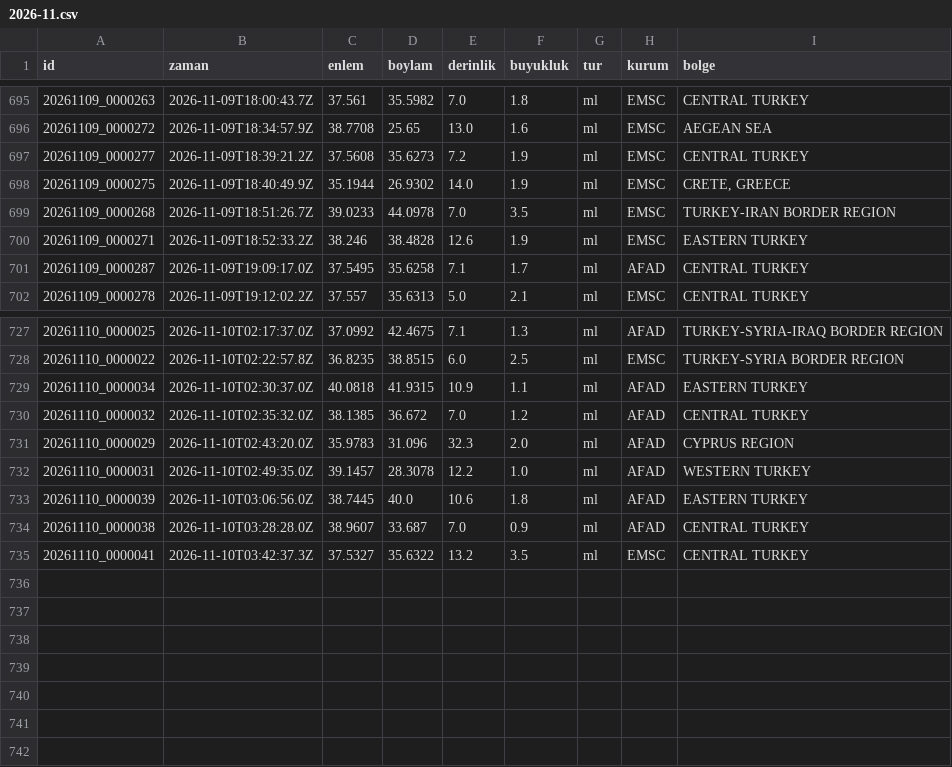
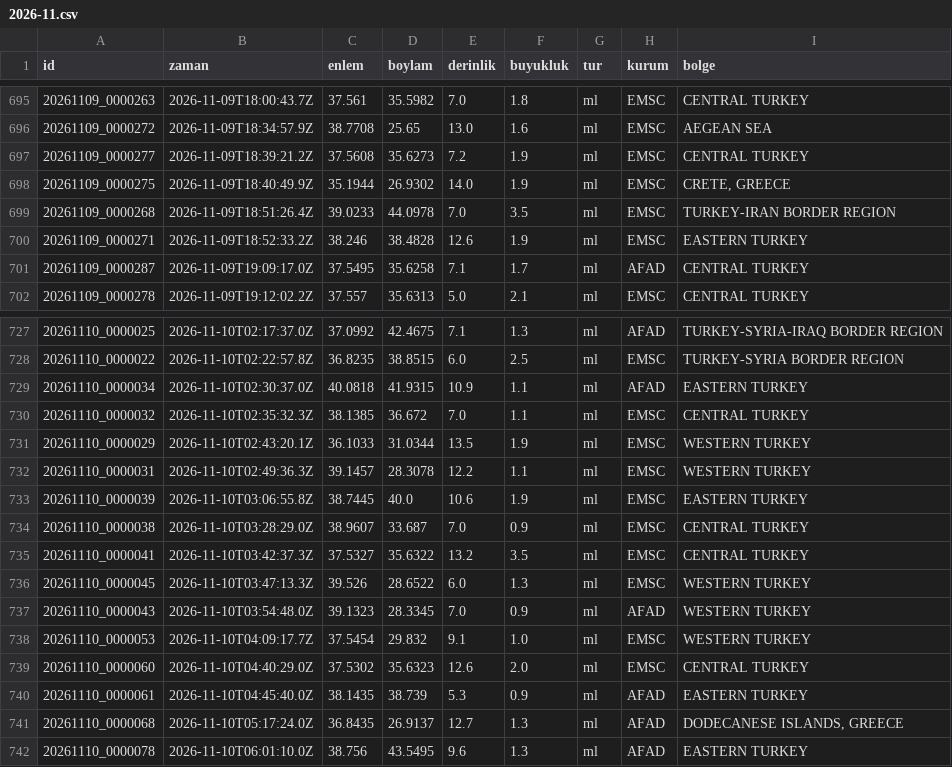
Before and after one commit to birtohum/turkiye-sallandi, a CSV file: veri/emsc/2026-11.csv, drawn as a sheet; only a part is shown, gaps mark what is left out.

```diff
--- a/veri/emsc/2026-11.csv
+++ b/veri/emsc/2026-11.csv
@@ -698,3 +698,3 @@ id,zaman,enlem,boylam,derinlik,buyukluk,tur,kurum,bolge
 20261109_0000275,2026-11-09T18:40:49.9Z,35.1944,26.9302,14.0,1.9,ml,EMSC,"CRETE, GREECE"
-20261109_0000268,2026-11-09T18:51:26.7Z,39.0233,44.0978,7.0,3.5,ml,EMSC,TURKEY-IRAN BORDER REGION
+20261109_0000268,2026-11-09T18:51:26.4Z,39.0233,44.0978,7.0,3.5,ml,EMSC,TURKEY-IRAN BORDER REGION
 20261109_0000271,2026-11-09T18:52:33.2Z,38.246,38.4828,12.6,1.9,ml,EMSC,EASTERN TURKEY
@@ -729,7 +729,14 @@ id,zaman,enlem,boylam,derinlik,buyukluk,tur,kurum,bolge
 20261110_0000034,2026-11-10T02:30:37.0Z,40.0818,41.9315,10.9,1.1,ml,AFAD,EASTERN TURKEY
-20261110_0000032,2026-11-10T02:35:32.0Z,38.1385,36.672,7.0,1.2,ml,AFAD,CENTRAL TURKEY
-20261110_0000029,2026-11-10T02:43:20.0Z,35.9783,31.096,32.3,2.0,ml,AFAD,CYPRUS REGION
-20261110_0000031,2026-11-10T02:49:35.0Z,39.1457,28.3078,12.2,1.0,ml,AFAD,WESTERN TURKEY
-20261110_0000039,2026-11-10T03:06:56.0Z,38.7445,40.0,10.6,1.8,ml,AFAD,EASTERN TURKEY
-20261110_0000038,2026-11-10T03:28:28.0Z,38.9607,33.687,7.0,0.9,ml,AFAD,CENTRAL TURKEY
+20261110_0000032,2026-11-10T02:35:32.3Z,38.1385,36.672,7.0,1.1,ml,EMSC,CENTRAL TURKEY
+20261110_0000029,2026-11-10T02:43:20.1Z,36.1033,31.0344,13.5,1.9,ml,EMSC,WESTERN TURKEY
+20261110_0000031,2026-11-10T02:49:36.3Z,39.1457,28.3078,12.2,1.1,ml,EMSC,WESTERN TURKEY
+20261110_0000039,2026-11-10T03:06:55.8Z,38.7445,40.0,10.6,1.9,ml,EMSC,EASTERN TURKEY
+20261110_0000038,2026-11-10T03:28:29.0Z,38.9607,33.687,7.0,0.9,ml,EMSC,CENTRAL TURKEY
 20261110_0000041,2026-11-10T03:42:37.3Z,37.5327,35.6322,13.2,3.5,ml,EMSC,CENTRAL TURKEY
+20261110_0000045,2026-11-10T03:47:13.3Z,39.526,28.6522,6.0,1.3,ml,EMSC,WESTERN TURKEY
+20261110_0000043,2026-11-10T03:54:48.0Z,39.1323,28.3345,7.0,0.9,ml,AFAD,WESTERN TURKEY
+20261110_0000053,2026-11-10T04:09:17.7Z,37.5454,29.832,9.1,1.0,ml,EMSC,WESTERN TURKEY
+20261110_0000060,2026-11-10T04:40:29.0Z,37.5302,35.6323,12.6,2.0,ml,EMSC,CENTRAL TURKEY
+20261110_0000061,2026-11-10T04:45:40.0Z,38.1435,38.739,5.3,0.9,ml,AFAD,EASTERN TURKEY
+20261110_0000068,2026-11-10T05:17:24.0Z,36.8435,26.9137,12.7,1.3,ml,AFAD,"DODECANESE ISLANDS, GREECE"
+20261110_0000078,2026-11-10T06:01:10.0Z,38.756,43.5495,9.6,1.3,ml,AFAD,EASTERN TURKEY
```
Also changed, not shown: veri/usgs_m4.csv, 3 other files.
